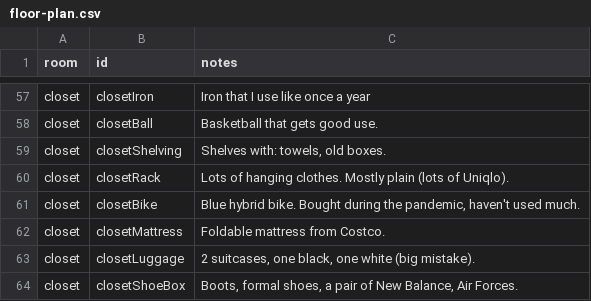
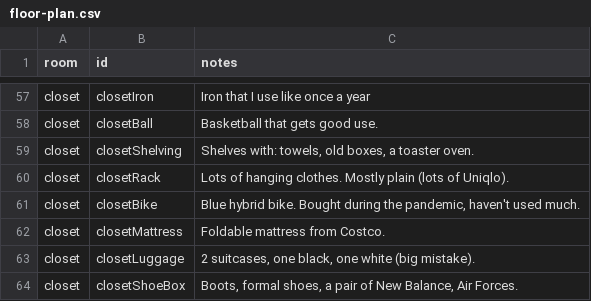
Before and after one commit to omar-nema/parsons-coding-self, a CSV file: final/pages/floor-plan/floor-plan.csv, drawn as a sheet; only a part is shown, gaps mark what is left out.

```diff
--- a/final/pages/floor-plan/floor-plan.csv
+++ b/final/pages/floor-plan/floor-plan.csv
@@ -58,3 +58,3 @@ closet,closetIron,Iron that I use like once a year
 closet,closetBall,Basketball that gets good use.
-closet,closetShelving,"Shelves with: towels, old boxes."
+closet,closetShelving,"Shelves with: towels, old boxes, a toaster oven."
 closet,closetRack,Lots of hanging clothes. Mostly plain (lots of Uniqlo).
```
Also changed, not shown: final/pages/sound/audiodir.csv, 35 other files.
